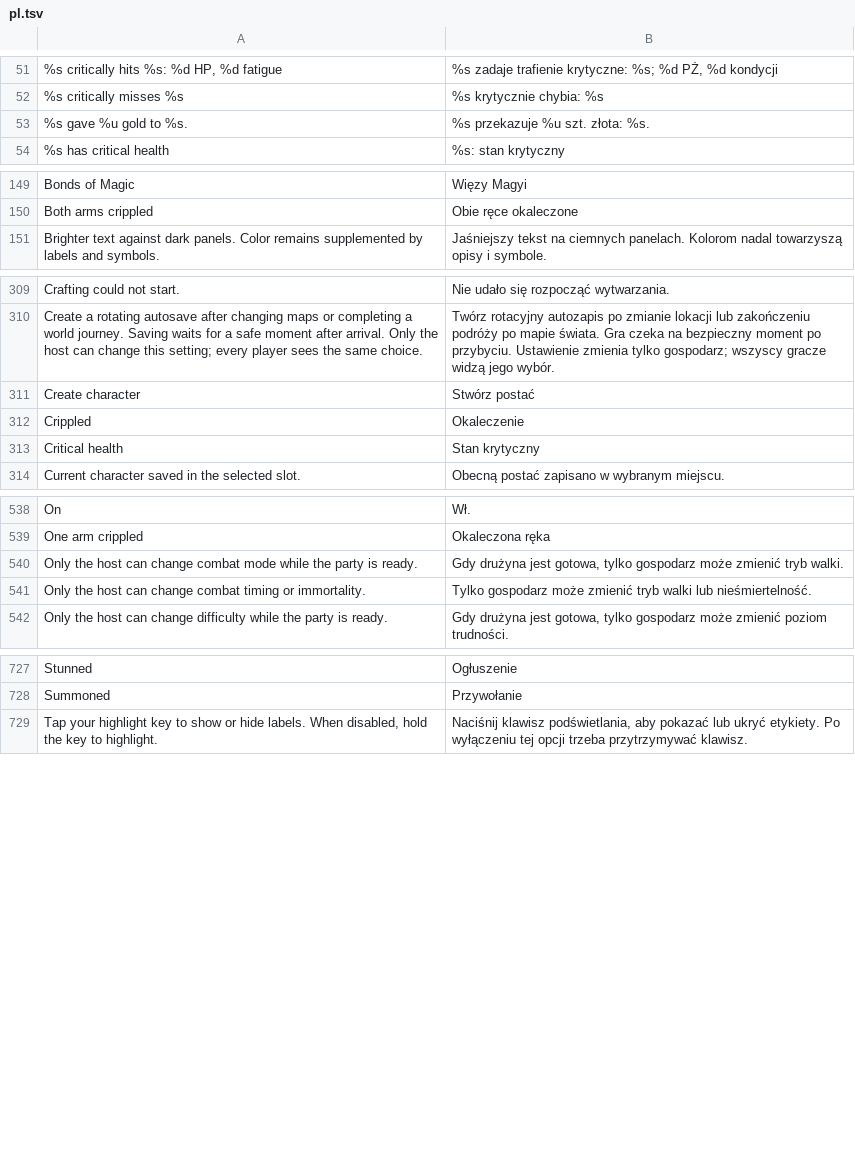
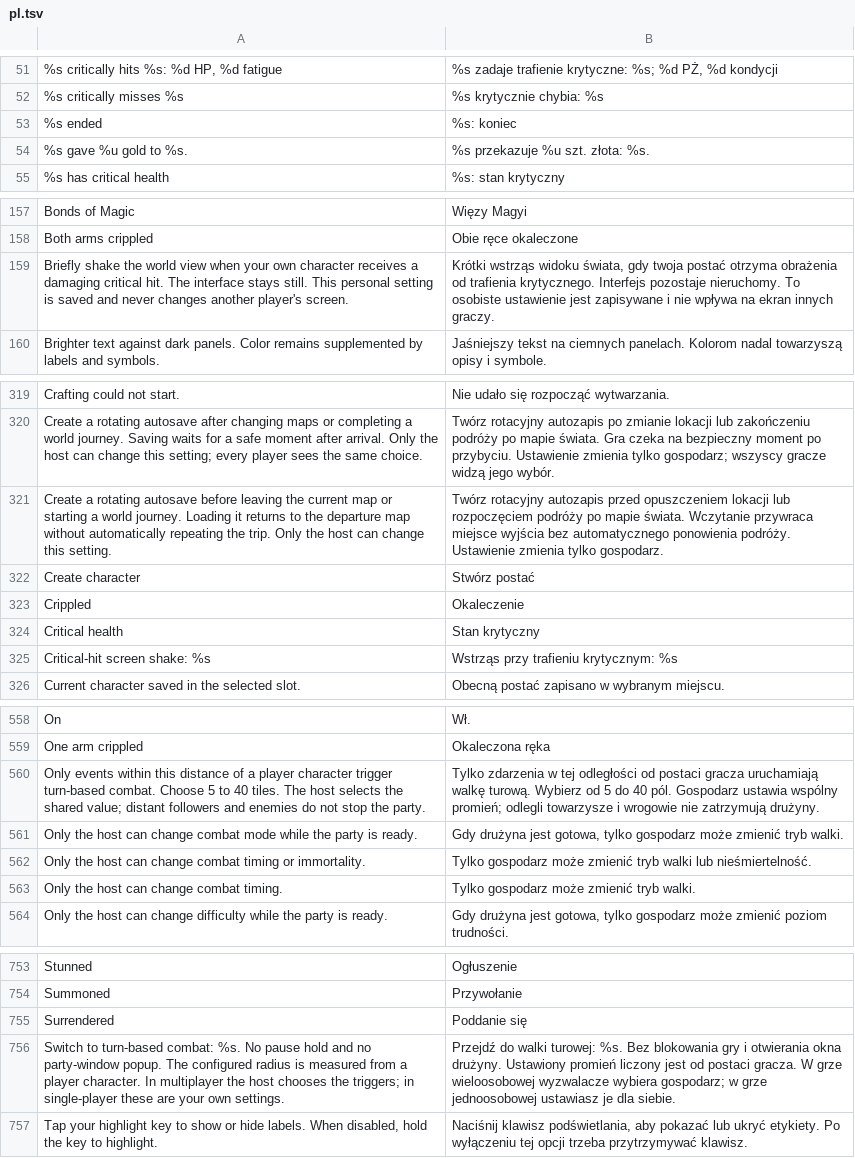
Before and after one commit to PanBartosz/ArcanumMP, a TSV file: assets/localization/pl.tsv, drawn as a sheet; only a part is shown, gaps mark what is left out; the diff covers the shown part only; the diff names each change by its address in the sheet, - before the commit and + after, or states it on an @@ line.

Commit message:
Release 0.4.0: native combat feedback, repaired party tools and pre-travel saves

```diff
--- a/assets/localization/pl.tsv
+++ b/assets/localization/pl.tsv
+row 53: %s ended | %s: koniec
+row 159: Briefly shake the world view when your own character receives a damaging critical hit. The interface stays still. This personal setting is saved and never changes another player's screen. | Krótki wstrząs widoku świata, gdy twoja postać otrzyma obrażenia od trafienia krytycznego. Interfejs pozostaje nieruchomy. To osobiste ustawienie jest zapisywane i nie wpływa na ekran innych graczy.
+row 321: Create a rotating autosave before leaving the current map or starting a world journey. Loading it returns to the departure map without automatically repeating the trip. Only the host can change this setting. | Twórz rotacyjny autozapis przed opuszczeniem lokacji lub rozpoczęciem podróży po mapie świata. Wczytanie przywraca miejsce wyjścia bez automatycznego ponowienia podróży. Ustawienie zmienia tylko gospodarz.
+row 325: Critical-hit screen shake: %s | Wstrząs przy trafieniu krytycznym: %s
+row 560: Only events within this distance of a player character trigger turn-based combat. Choose 5 to 40 tiles. The host selects the shared value; distant followers and enemies do not stop the party. | Tylko zdarzenia w tej odległości od postaci gracza uruchamiają walkę turową. Wybierz od 5 do 40 pól. Gospodarz ustawia wspólny promień; odlegli towarzysze i wrogowie nie zatrzymują drużyny.
+row 563: Only the host can change combat timing. | Tylko gospodarz może zmienić tryb walki.
+row 755: Surrendered | Poddanie się
+row 756: Switch to turn-based combat: %s. No pause hold and no party-window popup. The configured radius is measured from a player character. In multiplayer the host chooses the triggers; in single-player these are your own settings. | Przejdź do walki turowej: %s. Bez blokowania gry i otwierania okna drużyny. Ustawiony promień liczony jest od postaci gracza. W grze wieloosobowej wyzwalacze wybiera gospodarz; w grze jednoosobowej ustawiasz je dla siebie.
```
Also changed, not shown: 27 added rows elsewhere in this file, 40 other files.
